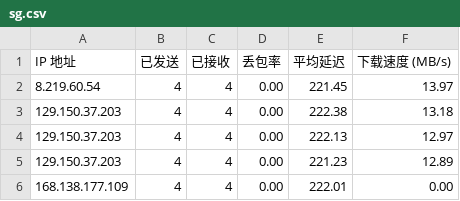
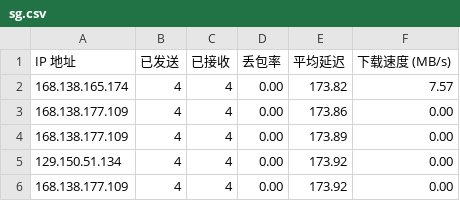
Before and after one commit to hbzmt/CFCDN-Auto, a CSV file: CloudflareST/sg.csv, drawn as a sheet.

```diff
--- a/CloudflareST/sg.csv
+++ b/CloudflareST/sg.csv
@@ -1,6 +1,6 @@
 IP 地址,已发送,已接收,丢包率,平均延迟,下载速度 (MB/s)
-8.219.60.54,4,4,0.00,221.45,13.97
-129.150.37.203,4,4,0.00,222.38,13.18
-129.150.37.203,4,4,0.00,222.13,12.97
-129.150.37.203,4,4,0.00,221.23,12.89
-168.138.177.109,4,4,0.00,222.01,0.00
+168.138.165.174,4,4,0.00,173.82,7.57
+168.138.177.109,4,4,0.00,173.86,0.00
+168.138.177.109,4,4,0.00,173.89,0.00
+129.150.51.134,4,4,0.00,173.92,0.00
+168.138.177.109,4,4,0.00,173.92,0.00
```
Also changed, not shown: 2 other files.
